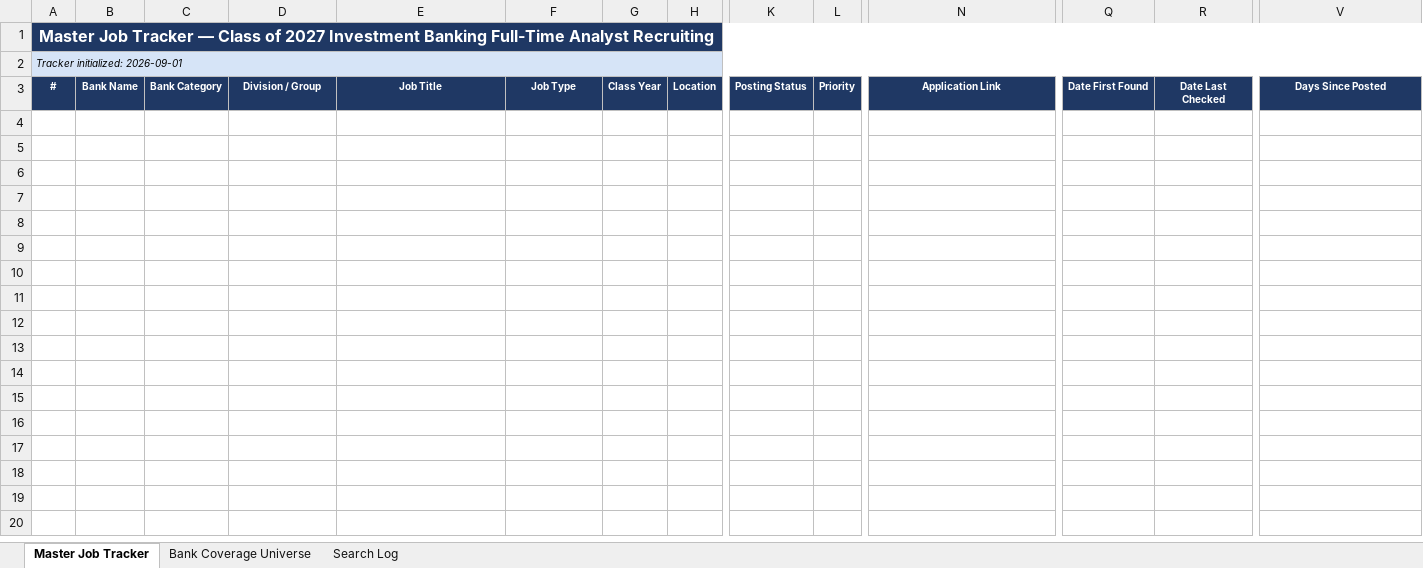
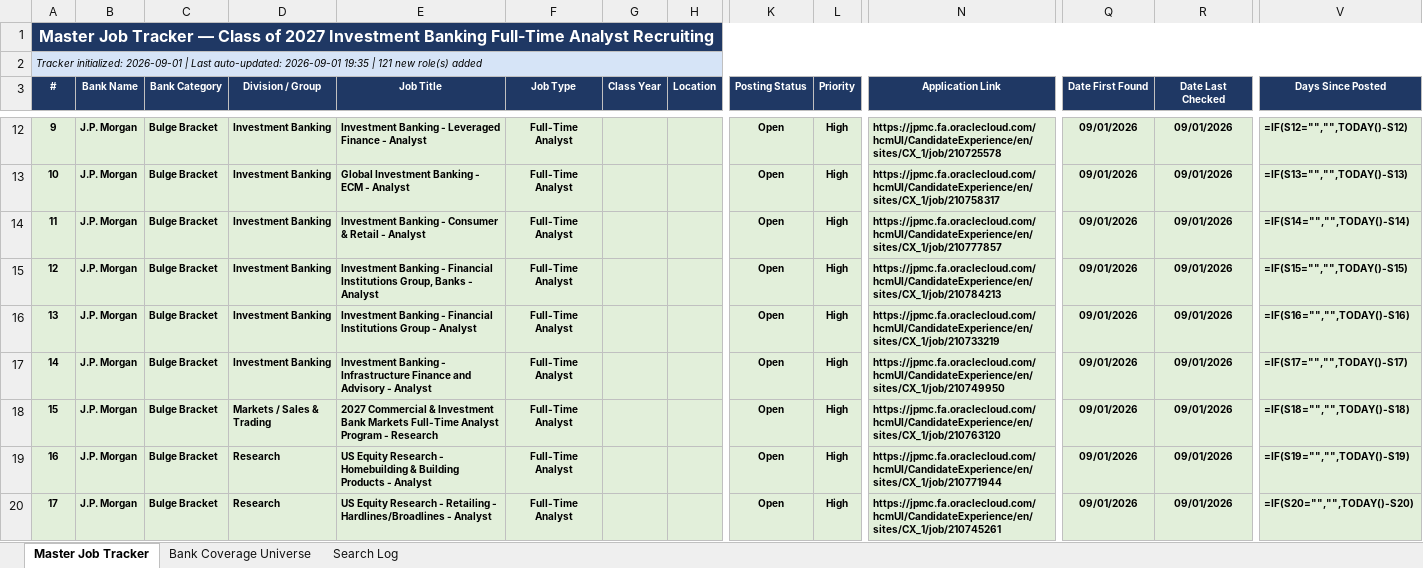
Before and after one commit to otbflyers-art/application-tracker, an Excel workbook: IB_FT_Analyst_Recruiting_Tracker.xlsx, sheet Master Job Tracker, drawn as a sheet; only a part is shown, gaps mark what is left out; values as stored, in another font and other column widths than the file's, no borders; formulas without a stored value are shown as written; rows hold the shown columns only; the diff covers the shown part only; the diff names each change by its address in the sheet, - before the commit and + after, or states it on an @@ line.

```diff
--- a/IB_FT_Analyst_Recruiting_Tracker.xlsx (sheet Master Job Tracker)
+++ b/IB_FT_Analyst_Recruiting_Tracker.xlsx (sheet Master Job Tracker)
-A2 (#): …initialized: 2026-09-01
+A2 (#): …initialized: 2026-09-01 | Last auto-updated: 2026-09-01 19:35 | 121 new role(s) added
+row 12: 9 | J.P. Morgan | Bulge Bracket | Investment Banking | Investment Banking - Leveraged Finance - Analyst | Full-Time Analyst |  |  | Open | High | https://jpmc.fa.oraclecloud.com/hcmUI/CandidateExperience/en/sites/CX_1/job/210725578 | 09/01/2026 | 09/01/2026 | =IF(S12="","",TODAY()-S12)
+row 13: 10 | J.P. Morgan | Bulge Bracket | Investment Banking | Global Investment Banking - ECM - Analyst | Full-Time Analyst |  |  | Open | High | https://jpmc.fa.oraclecloud.com/hcmUI/CandidateExperience/en/sites/CX_1/job/210758317 | 09/01/2026 | 09/01/2026 | =IF(S13="","",TODAY()-S13)
+row 14: 11 | J.P. Morgan | Bulge Bracket | Investment Banking | Investment Banking - Consumer & Retail - Analyst | Full-Time Analyst |  |  | Open | High | https://jpmc.fa.oraclecloud.com/hcmUI/CandidateExperience/en/sites/CX_1/job/210777857 | 09/01/2026 | 09/01/2026 | =IF(S14="","",TODAY()-S14)
+row 15: 12 | J.P. Morgan | Bulge Bracket | Investment Banking | Investment Banking - Financial Institutions Group, Banks - Analyst | Full-Time Analyst |  |  | Open | High | https://jpmc.fa.oraclecloud.com/hcmUI/CandidateExperience/en/sites/CX_1/job/210784213 | 09/01/2026 | 09/01/2026 | =IF(S15="","",TODAY()-S15)
+row 16: 13 | J.P. Morgan | Bulge Bracket | Investment Banking | Investment Banking - Financial Institutions Group - Analyst | Full-Time Analyst |  |  | Open | High | https://jpmc.fa.oraclecloud.com/hcmUI/CandidateExperience/en/sites/CX_1/job/210733219 | 09/01/2026 | 09/01/2026 | =IF(S16="","",TODAY()-S16)
+row 17: 14 | J.P. Morgan | Bulge Bracket | Investment Banking | Investment Banking - Infrastructure Finance and Advisory - Analyst | Full-Time Analyst |  |  | Open | High | https://jpmc.fa.oraclecloud.com/hcmUI/CandidateExperience/en/sites/CX_1/job/210749950 | 09/01/2026 | 09/01/2026 | =IF(S17="","",TODAY()-S17)
+row 18: 15 | J.P. Morgan | Bulge Bracket | Markets / Sales & Trading | 2027 Commercial & Investment Bank Markets Full-Time Analyst Program - Research | Full-Time Analyst |  |  | Open | High | https://jpmc.fa.oraclecloud.com/hcmUI/CandidateExperience/en/sites/CX_1/job/210763120 | 09/01/2026 | 09/01/2026 | =IF(S18="","",TODAY()-S18)
+row 19: 16 | J.P. Morgan | Bulge Bracket | Research | US Equity Research - Homebuilding & Building Products - Analyst | Full-Time Analyst |  |  | Open | High | https://jpmc.fa.oraclecloud.com/hcmUI/CandidateExperience/en/sites/CX_1/job/210771944 | 09/01/2026 | 09/01/2026 | =IF(S19="","",TODAY()-S19)
+row 20: 17 | J.P. Morgan | Bulge Bracket | Research | US Equity Research - Retailing - Hardlines/Broadlines - Analyst | Full-Time Analyst |  |  | Open | High | https://jpmc.fa.oraclecloud.com/hcmUI/CandidateExperience/en/sites/CX_1/job/210745261 | 09/01/2026 | 09/01/2026 | =IF(S20="","",TODAY()-S20)
```
Also changed, not shown: 112 added rows elsewhere in this sheet, sheet Search Log, sheet Bank Coverage Universe, 1 other file.
